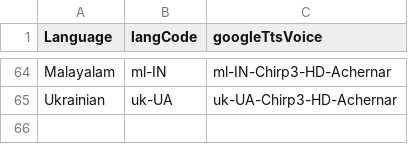
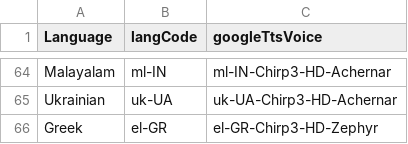
Before and after one commit to Papuang/linguil, a CSV file: public/data/LanguageCodes.csv, drawn as a sheet; only a part is shown, gaps mark what is left out.

```diff
--- a/public/data/LanguageCodes.csv
+++ b/public/data/LanguageCodes.csv
@@ -65 +65,2 @@ Malayalam,ml-IN,ml-IN-Chirp3-HD-Achernar
 Ukrainian,uk-UA,uk-UA-Chirp3-HD-Achernar
+Greek,el-GR,el-GR-Chirp3-HD-Zephyr
```
Also changed, not shown: public/data/LangStats.csv, public/data/MultiLangFamilies.csv, 2 other files.
